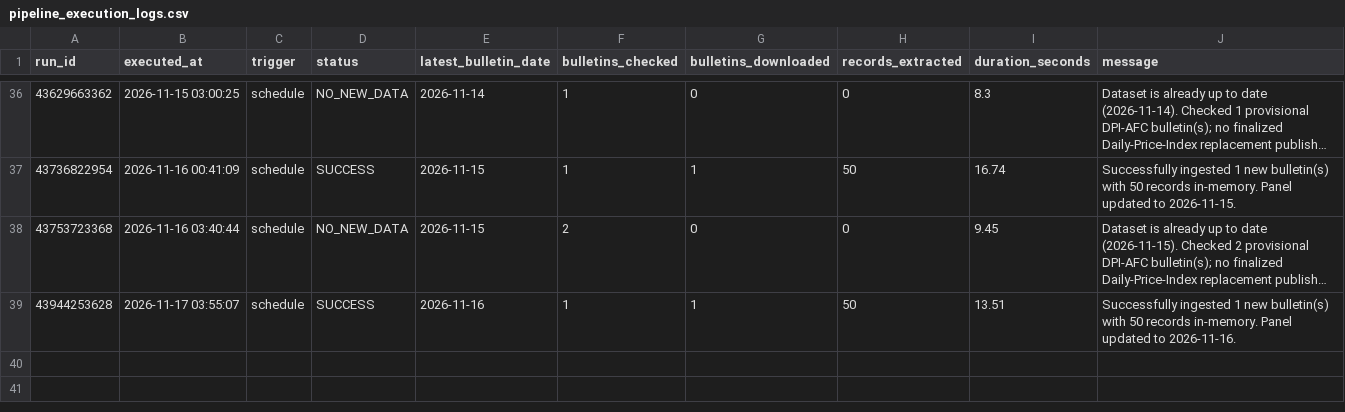
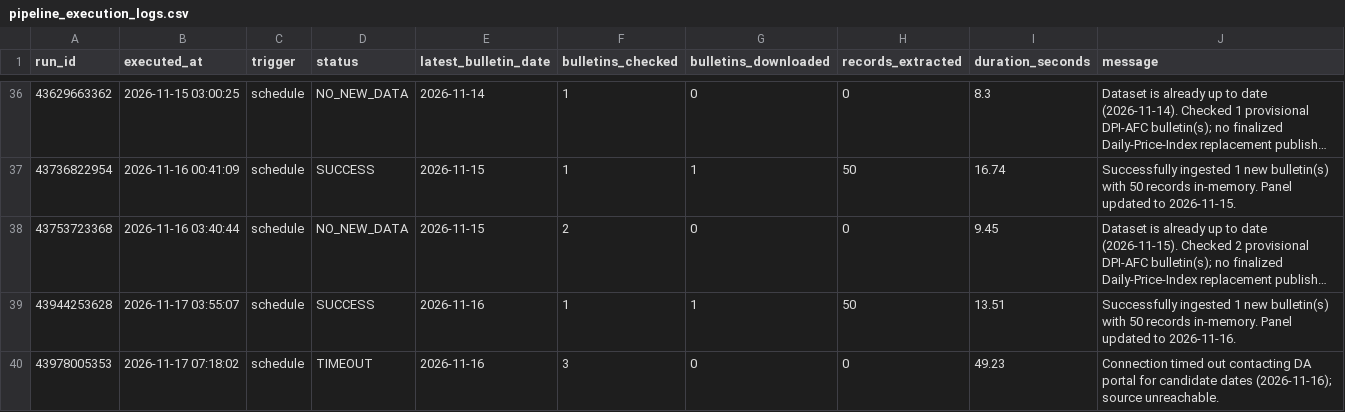
Before and after one commit to LeinnarF/Philippine-Commodity-Price-Tracker, a CSV file: data/pipeline_execution_logs.csv, drawn as a sheet; only a part is shown, gaps mark what is left out; long unchanged cells end in …; the diff names each change by its address in the sheet, - before the commit and + after, or states it on an @@ line.

```diff
--- a/data/pipeline_execution_logs.csv
+++ b/data/pipeline_execution_logs.csv
+row 40: 43978005353 | 2026-11-17 07:18:02 | schedule | TIMEOUT | 2026-11-16 | 3 | 0 | 0 | 49.23 | Connection timed out contacting DA portal for candidate dates (2026-11-16); source unreachable.
```
